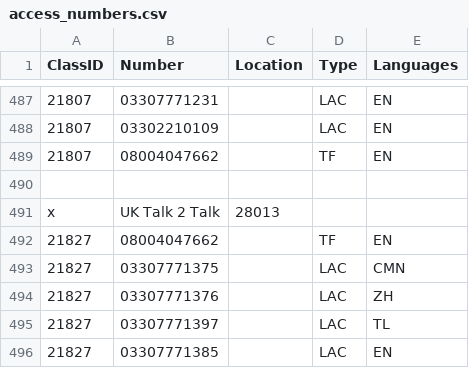
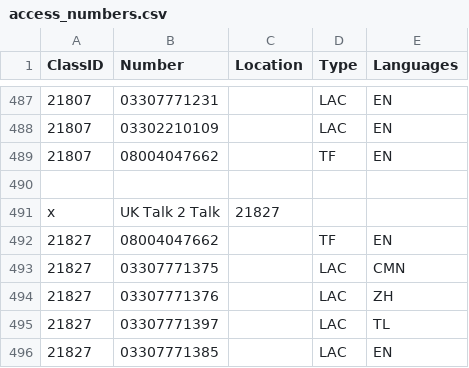
Before and after one commit to imansoltani/UniversalIDT, a CSV file: app/Resources/Import/CSV/access_numbers.csv, drawn as a sheet; only a part is shown, gaps mark what is left out; the diff names each change by its address in the sheet, - before the commit and + after, or states it on an @@ line.

Commit message:
fix

```diff
--- a/app/Resources/Import/CSV/access_numbers.csv
+++ b/app/Resources/Import/CSV/access_numbers.csv
-C491 (Location): 28013
+C491 (Location): 21827
```
